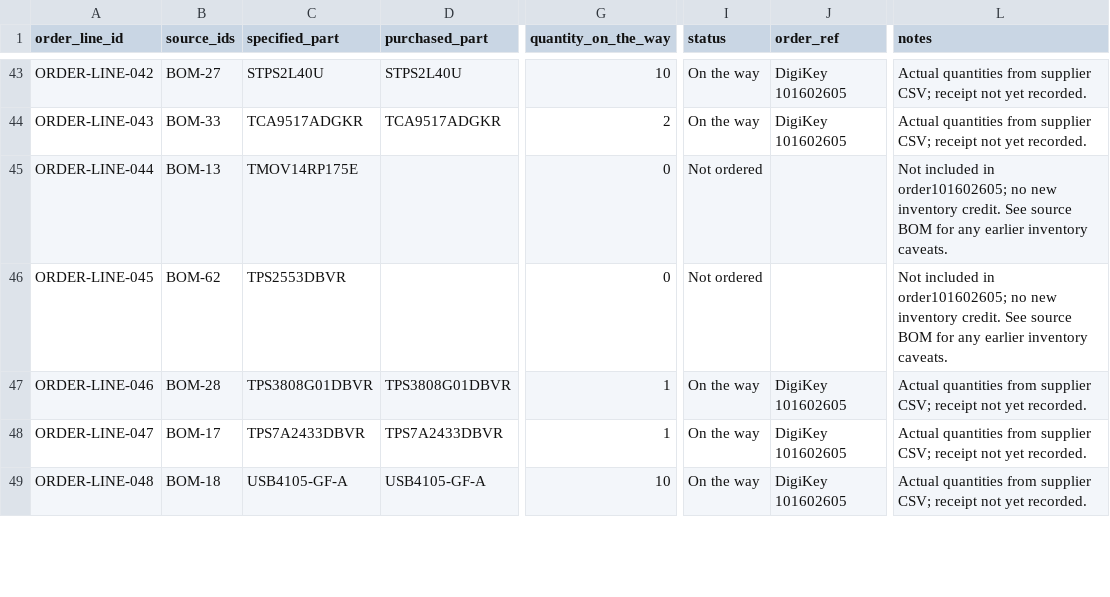
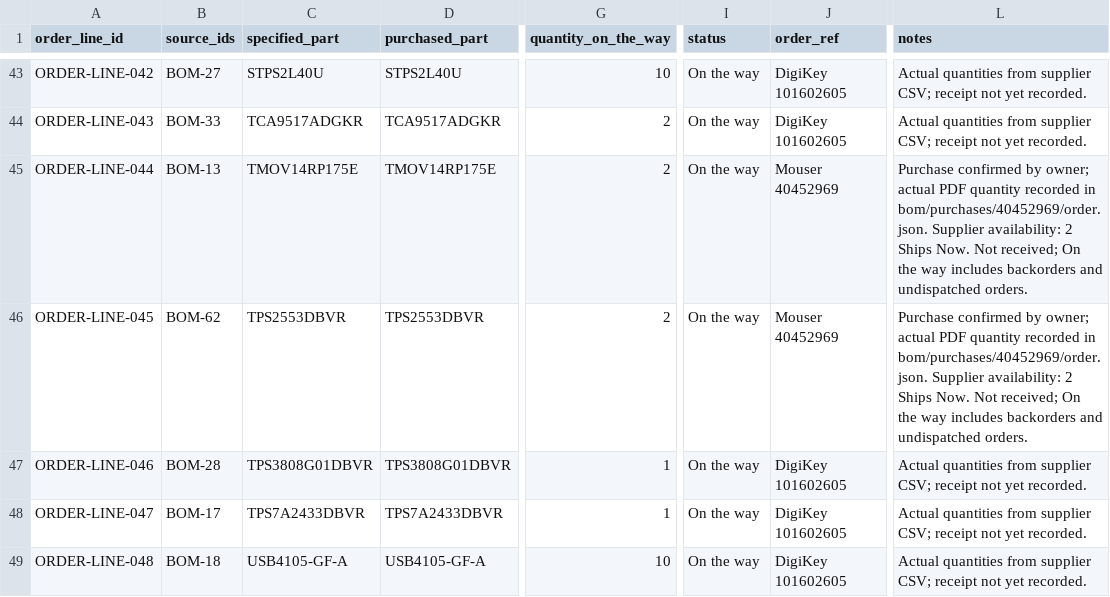
Before and after one commit to micthiesen/crystal-shim, a CSV file: bom/inventory.csv, drawn as a sheet; only a part is shown, gaps mark what is left out; the diff covers the shown part only; the diff names each change by its address in the sheet, - before the commit and + after, or states it on an @@ line.

```diff
--- a/bom/inventory.csv
+++ b/bom/inventory.csv
-D45 (purchased_part): (empty)
+D45 (purchased_part): TMOV14RP175E
-G45:G46 (quantity_on_the_way): 0
+G45:G46 (quantity_on_the_way): 2
-I45:I46 (status): Not ordered
+I45:I46 (status): On the way
-J45:J46 (order_ref): (empty)
+J45:J46 (order_ref): Mouser 40452969
-L45:L46 (notes): Not included in order101602605; no new inventory credit. See source BOM for any earlier inventory caveats.
+L45:L46 (notes): Purchase confirmed by owner; actual PDF quantity recorded in bom/purchases/40452969/order.json. Supplier availability: 2 Ships Now. Not received; On the way includes backorders and undispatched orders.
-D46 (purchased_part): (empty)
+D46 (purchased_part): TPS2553DBVR
```
Also changed, not shown: 28 edited cells elsewhere in this file, bom/bom.csv, 5 other files.
